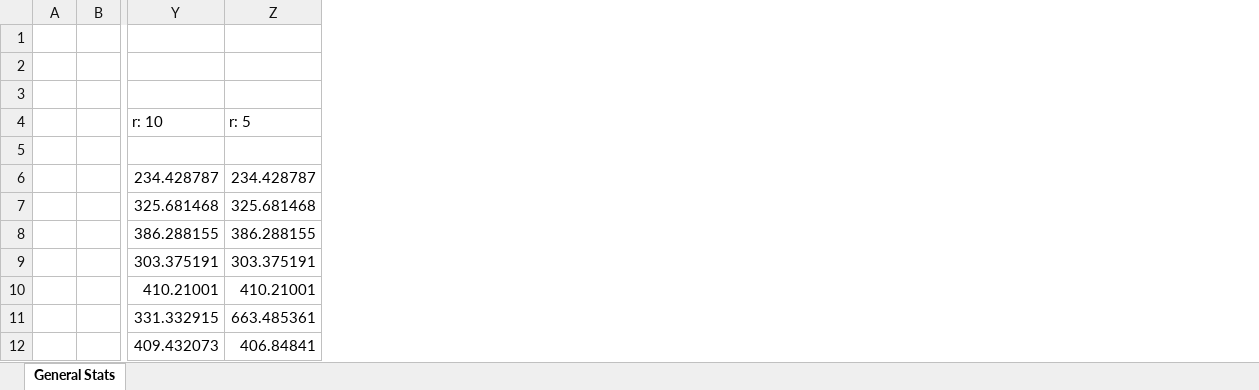
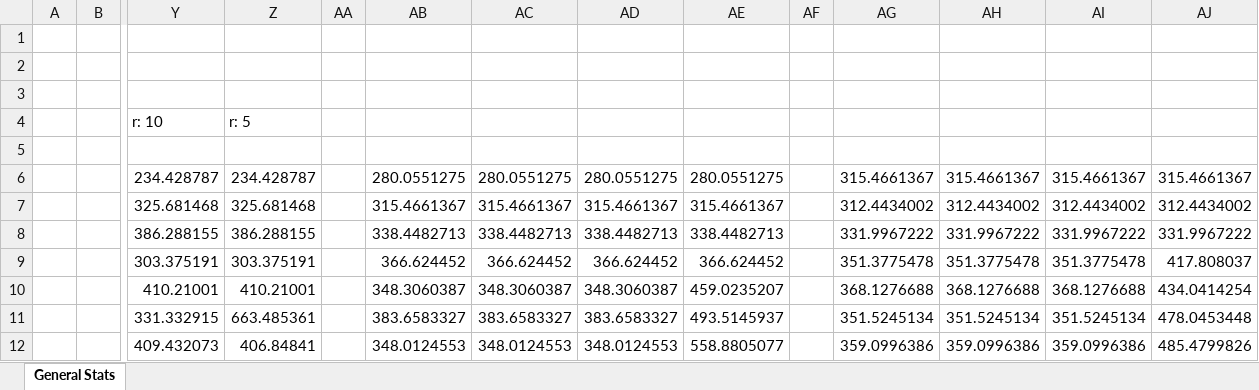
Before and after one commit to Marooned1000/phdwork, an Excel workbook: papers/webservice-coalition-learning/figures/matlab/mlisa_chart_stats.xlsx, sheet General Stats, drawn as a sheet; only a part is shown, gaps mark what is left out; values as stored, in another font and other column widths than the file's, no borders; charts and pictures not drawn; the diff names each change by its address in the sheet, - before the commit and + after, or states it on an @@ line.

```diff
--- a/papers/webservice-coalition-learning/figures/matlab/mlisa_chart_stats.xlsx (sheet General Stats)
+++ b/papers/webservice-coalition-learning/figures/matlab/mlisa_chart_stats.xlsx (sheet General Stats)
+column AA, empty
+column AB, rows 6-12: 280.0551275 | 315.4661367 | 338.4482713 | 366.624452 | 348.3060387 | 383.6583327 | 348.0124553
+column AC, rows 6-12: 280.0551275 | 315.4661367 | 338.4482713 | 366.624452 | 348.3060387 | 383.6583327 | 348.0124553
+column AD, rows 6-12: 280.0551275 | 315.4661367 | 338.4482713 | 366.624452 | 348.3060387 | 383.6583327 | 348.0124553
+column AE, rows 6-12: 280.0551275 | 315.4661367 | 338.4482713 | 366.624452 | 459.0235207 | 493.5145937 | 558.8805077
+column AF, empty
+column AG, rows 6-12: 315.4661367 | 312.4434002 | 331.9967222 | 351.3775478 | 368.1276688 | 351.5245134 | 359.0996386
+column AH, rows 6-12: 315.4661367 | 312.4434002 | 331.9967222 | 351.3775478 | 368.1276688 | 351.5245134 | 359.0996386
+column AI, rows 6-12: 315.4661367 | 312.4434002 | 331.9967222 | 351.3775478 | 368.1276688 | 351.5245134 | 359.0996386
+column AJ, rows 6-12: 315.4661367 | 312.4434002 | 331.9967222 | 417.808037 | 434.0414254 | 478.0453448 | 485.4799826
```
Also changed, not shown: charts or pictures, 3 other files.
